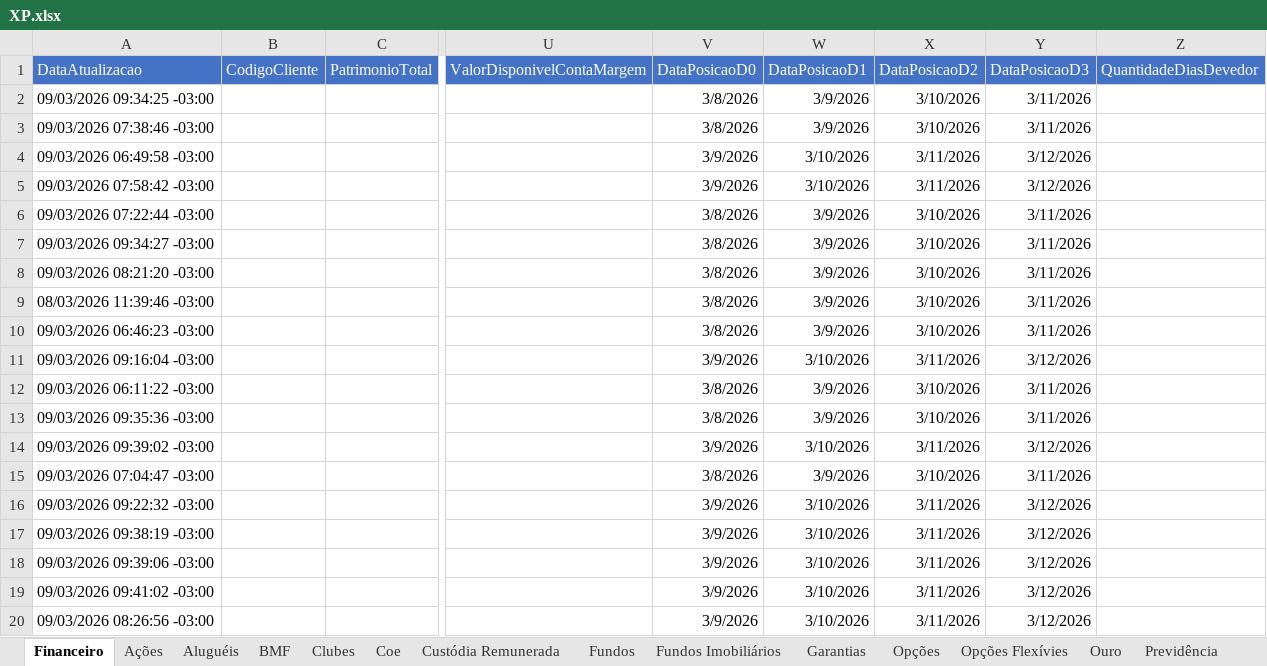
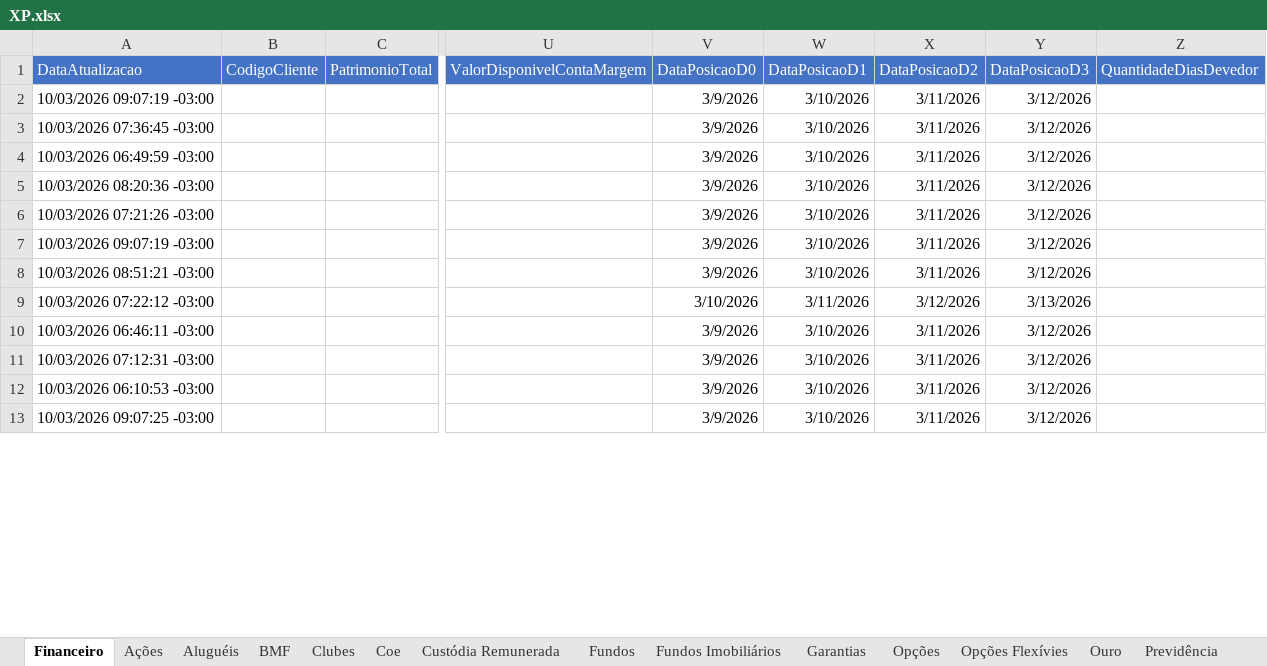
Before and after one commit to AloacaoMWealth/alocationmwealth, an Excel workbook: XP.xlsx, sheet Financeiro, drawn as a sheet; only a part is shown, gaps mark what is left out; values as stored, in another font and other column widths than the file's, no borders; removed rows and columns are numbered as before the commit, all else as after; rows hold the shown columns only; the diff covers the shown part only; the diff names each change by its address in the sheet, - before the commit and + after, or states it on an @@ line.

```diff
--- a/XP.xlsx (sheet Financeiro)
+++ b/XP.xlsx (sheet Financeiro)
-A2 (DataAtualizacao): 09/03/2026 09:34:25 -03:00
+A2 (DataAtualizacao): 10/03/2026 09:07:19 -03:00
-V2 (DataPosicaoD0): 3/8/2026
+V2 (DataPosicaoD0): 3/9/2026
-W2 (DataPosicaoD1): 3/9/2026
+W2 (DataPosicaoD1): 3/10/2026
-X2 (DataPosicaoD2): 3/10/2026
+X2 (DataPosicaoD2): 3/11/2026
-Y2 (DataPosicaoD3): 3/11/2026
+Y2 (DataPosicaoD3): 3/12/2026
-row 3: 09/03/2026 07:38:46 -03:00 |  |  |  | 3/8/2026 | 3/9/2026 | 3/10/2026 | 3/11/2026
-A3 (DataAtualizacao): 09/03/2026 06:49:58 -03:00
+A3 (DataAtualizacao): 10/03/2026 07:36:45 -03:00
-A4 (DataAtualizacao): 09/03/2026 07:58:42 -03:00
+A4 (DataAtualizacao): 10/03/2026 06:49:59 -03:00
-row 6: 09/03/2026 07:22:44 -03:00 |  |  |  | 3/8/2026 | 3/9/2026 | 3/10/2026 | 3/11/2026
-row 7: 09/03/2026 09:34:27 -03:00 |  |  |  | 3/8/2026 | 3/9/2026 | 3/10/2026 | 3/11/2026
-row 8: 09/03/2026 08:21:20 -03:00 |  |  |  | 3/8/2026 | 3/9/2026 | 3/10/2026 | 3/11/2026
-row 9: 08/03/2026 11:39:46 -03:00 |  |  |  | 3/8/2026 | 3/9/2026 | 3/10/2026 | 3/11/2026
-row 10: 09/03/2026 06:46:23 -03:00 |  |  |  | 3/8/2026 | 3/9/2026 | 3/10/2026 | 3/11/2026
-A5 (DataAtualizacao): 09/03/2026 09:16:04 -03:00
+A5 (DataAtualizacao): 10/03/2026 08:20:36 -03:00
-A6 (DataAtualizacao): 09/03/2026 06:11:22 -03:00
+A6 (DataAtualizacao): 10/03/2026 07:21:26 -03:00
-V6 (DataPosicaoD0): 3/8/2026
+V6 (DataPosicaoD0): 3/9/2026
-W6 (DataPosicaoD1): 3/9/2026
+W6 (DataPosicaoD1): 3/10/2026
-X6 (DataPosicaoD2): 3/10/2026
+X6 (DataPosicaoD2): 3/11/2026
-Y6 (DataPosicaoD3): 3/11/2026
+Y6 (DataPosicaoD3): 3/12/2026
-row 13: 09/03/2026 09:35:36 -03:00 |  |  |  | 3/8/2026 | 3/9/2026 | 3/10/2026 | 3/11/2026
-A7 (DataAtualizacao): 09/03/2026 09:39:02 -03:00
+A7 (DataAtualizacao): 10/03/2026 09:07:19 -03:00
-row 15: 09/03/2026 07:04:47 -03:00 |  |  |  | 3/8/2026 | 3/9/2026 | 3/10/2026 | 3/11/2026
-A8 (DataAtualizacao): 09/03/2026 09:22:32 -03:00
+A8 (DataAtualizacao): 10/03/2026 08:51:21 -03:00
+row 9: 10/03/2026 07:22:12 -03:00 |  |  |  | 3/10/2026 | 3/11/2026 | 3/12/2026 | 3/13/2026
-A10 (DataAtualizacao): 09/03/2026 09:38:19 -03:00
+A10 (DataAtualizacao): 10/03/2026 06:46:11 -03:00
-A11 (DataAtualizacao): 09/03/2026 09:39:06 -03:00
+A11 (DataAtualizacao): 10/03/2026 07:12:31 -03:00
-A12 (DataAtualizacao): 09/03/2026 09:41:02 -03:00
+A12 (DataAtualizacao): 10/03/2026 06:10:53 -03:00
-A13 (DataAtualizacao): 09/03/2026 08:26:56 -03:00
+A13 (DataAtualizacao): 10/03/2026 09:07:25 -03:00
```
Also changed, not shown: 14 added rows, 7 removed rows and 87 edited cells elsewhere in this sheet, sheet Renda Fixa, sheet Fundos, sheet Proventos Fundo Imob, sheet Proventos, sheet Fundos Imobiliários, sheet Ações, 4 more sheets, BTG.xlsx, 1 other file.
